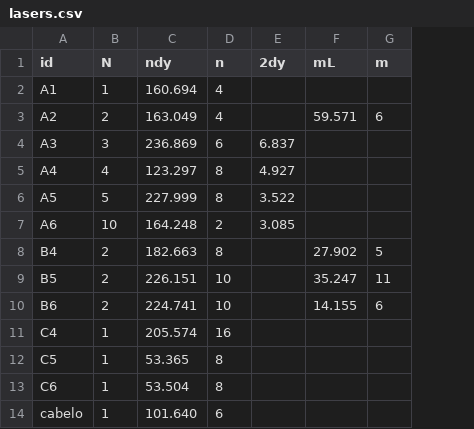
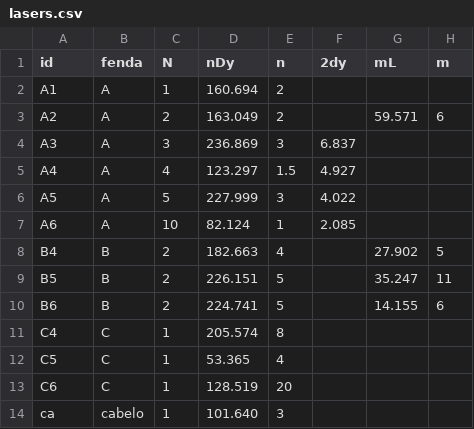
Before and after one commit to marmitar/F429, a CSV file: dados/lasers.csv, drawn as a sheet; addresses are those after the commit; the diff names each change by its address in the sheet, - before the commit and + after, or states it on an @@ line.

Commit message:
Dados

```diff
--- a/dados/lasers.csv
+++ b/dados/lasers.csv
+column B (fenda), rows 2-14: A | A | A | A | A | A | B | B | B | C | C | C | cabelo
-D1: ndy
+D1: nDy
-E2:E3 (n): 4
+E2:E3 (n): 2
-E4 (n): 6
+E4 (n): 3
-E5 (n): 8
+E5 (n): 1.5
-E6 (n): 8
+E6 (n): 3
-F6 (2dy): 3.522
+F6 (2dy): 4.022
-D7 (nDy): 164.248
+D7 (nDy): 82.124
-E7 (n): 2
+E7 (n): 1
-F7 (2dy): 3.085
+F7 (2dy): 2.085
-E8 (n): 8
+E8 (n): 4
-E9:E10 (n): 10
+E9:E10 (n): 5
-E11 (n): 16
+E11 (n): 8
-E12 (n): 8
+E12 (n): 4
-D13 (nDy): 53.504
+D13 (nDy): 128.519
-E13 (n): 8
+E13 (n): 20
-A14 (id): cabelo
+A14 (id): ca
-E14 (n): 6
+E14 (n): 3
```
Also changed, not shown: 11 other files.
